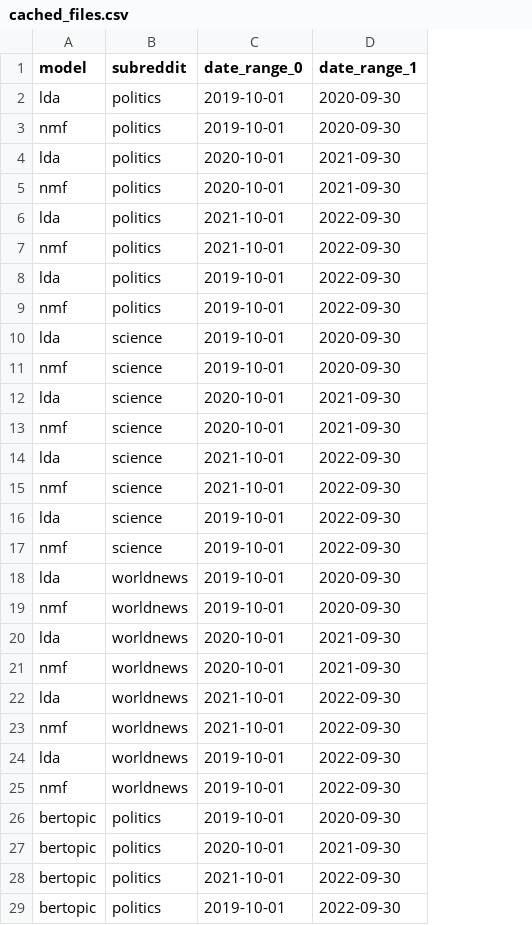
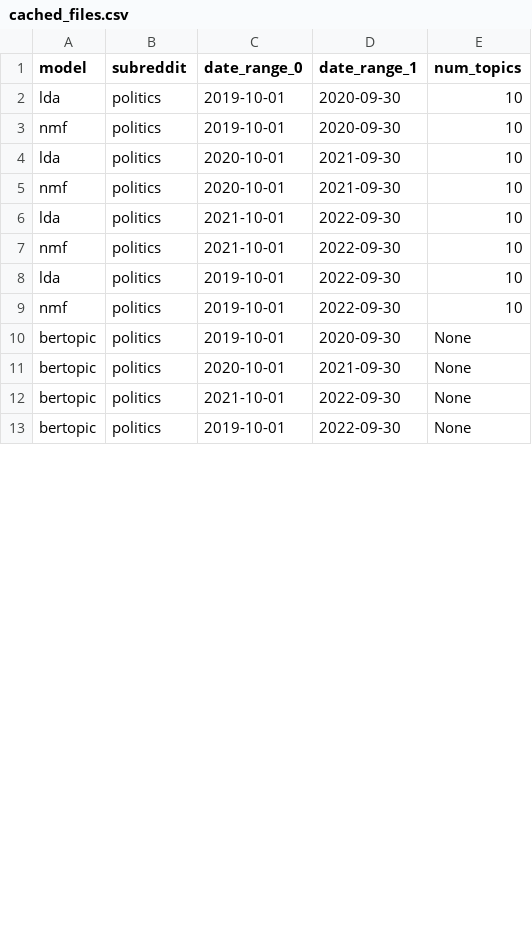
Before and after one commit to kaluskam/topic-models-comparison, a CSV file: output/cache/cached_files.csv, drawn as a sheet; only a part is shown; removed rows and columns are numbered as before the commit, all else as after; the diff covers the shown part only; the diff names each change by its address in the sheet, - before the commit and + after, or states it on an @@ line.

Commit message:
Add preprocessed subreddits

```diff
--- a/output/cache/cached_files.csv
+++ b/output/cache/cached_files.csv
+column E (num_topics), rows 2-13: 10 | 10 | 10 | 10 | 10 | 10 | 10 | 10 | None | None | None | None
-row 10: lda | science | 2019-10-01 | 2020-09-30
-row 11: nmf | science | 2019-10-01 | 2020-09-30
-row 12: lda | science | 2020-10-01 | 2021-09-30
-row 13: nmf | science | 2020-10-01 | 2021-09-30
@@ row 14 moved to row 17: lda @@
@@ row 15 moved to row 19: nmf @@
@@ row 16 moved to row 21: lda @@
@@ row 17 moved to row 22: nmf @@
-row 18: lda | worldnews | 2019-10-01 | 2020-09-30
-row 19: nmf | worldnews | 2019-10-01 | 2020-09-30
-row 20: lda | worldnews | 2020-10-01 | 2021-09-30
-row 21: nmf | worldnews | 2020-10-01 | 2021-09-30
@@ row 22 moved to row 23: lda @@
@@ row 23 moved to row 24: nmf @@
@@ row 24 moved to row 26: lda @@
@@ row 25 moved to row 27: nmf @@
```
Also changed, not shown: 8 added rows, 2 removed rows and 2 moved rows elsewhere in this file, 43 other files.
